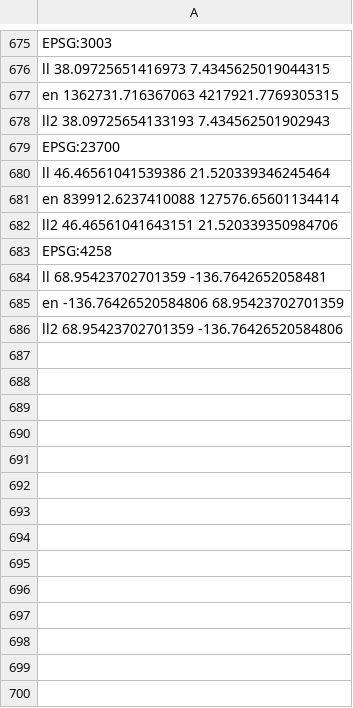
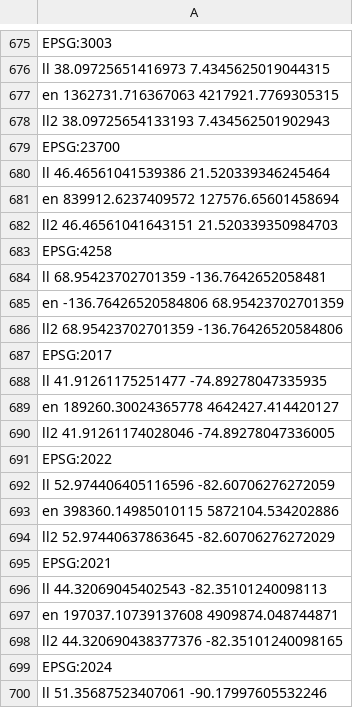
Before and after one commit to ToeBee/myjosm, a CSV file: data_nodist/projection-regression-test-data.csv, drawn as a sheet; only a part is shown, gaps mark what is left out; the diff covers the shown part only.

```diff
--- a/data_nodist/projection-regression-test-data.csv
+++ b/data_nodist/projection-regression-test-data.csv
@@ -680,4 +680,4 @@ EPSG:23700
   ll  46.46561041539386 21.520339346245464
-  en  839912.6237410088 127576.65601134414
-  ll2 46.46561041643151 21.520339350984706
+  en  839912.6237409572 127576.65601458694
+  ll2 46.46561041643151 21.520339350984703
 EPSG:4258
@@ -686 +686,15 @@ EPSG:4258
   ll2 68.95423702701359 -136.76426520584806
+EPSG:2017
+  ll  41.91261175251477 -74.89278047335935
+  en  189260.30024365778 4642427.414420127
+  ll2 41.91261174028046 -74.89278047336005
+EPSG:2022
+  ll  52.974406405116596 -82.60706276272059
+  en  398360.14985010115 5872104.534202886
+  ll2 52.97440637863645 -82.60706276272029
+EPSG:2021
+  ll  44.32069045402543 -82.35101240098113
+  en  197037.10739137608 4909874.048744871
+  ll2 44.320690438377376 -82.35101240098165
+EPSG:2024
+  ll  51.35687523407061 -90.17997605532246
```
Also changed, not shown: 26 added rows elsewhere in this file, 1 other file.
